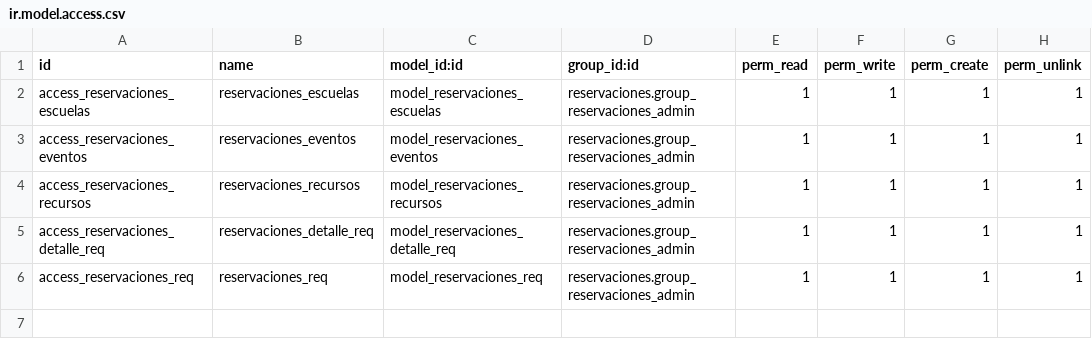
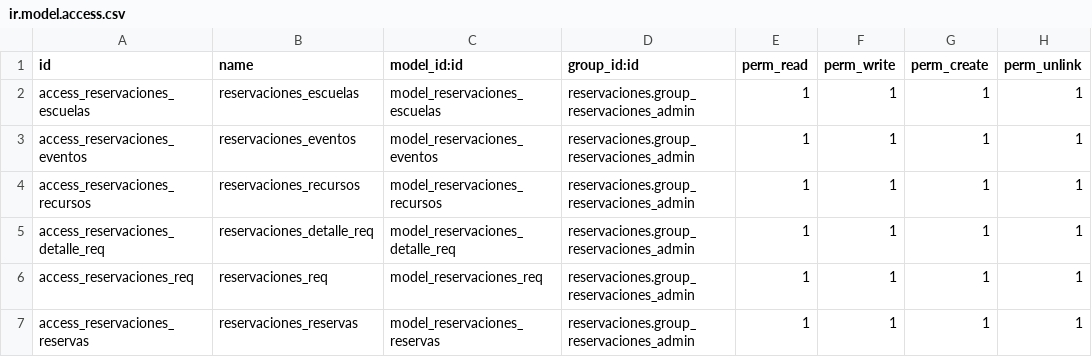
Before and after one commit to SOSTecnico/Odoo_PuceSD, a CSV file: custom_addons/Bitacora/reservaciones/security/ir.model.access.csv, drawn as a sheet.

```diff
--- a/custom_addons/Bitacora/reservaciones/security/ir.model.access.csv
+++ b/custom_addons/Bitacora/reservaciones/security/ir.model.access.csv
@@ -6 +6,2 @@ access_reservaciones_detalle_req,reservaciones_detalle_req,model_reservaciones_d
 access_reservaciones_req,reservaciones_req,model_reservaciones_req,reservaciones.group_reservaciones_admin,1,1,1,1
+access_reservaciones_reservas,reservaciones_reservas,model_reservaciones_reservas,reservaciones.group_reservaciones_admin,1,1,1,1
```
Also changed, not shown: 9 other files.
